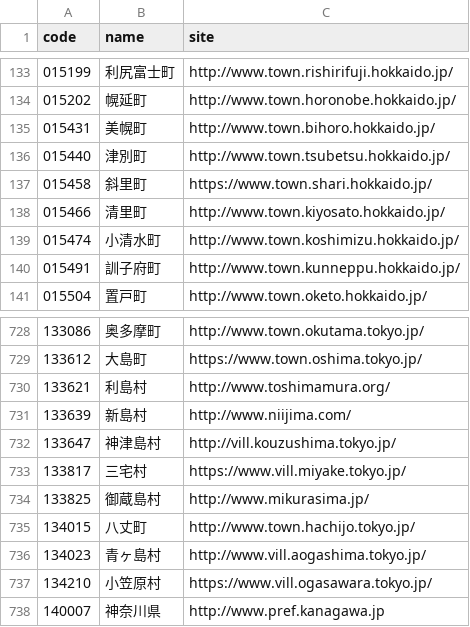
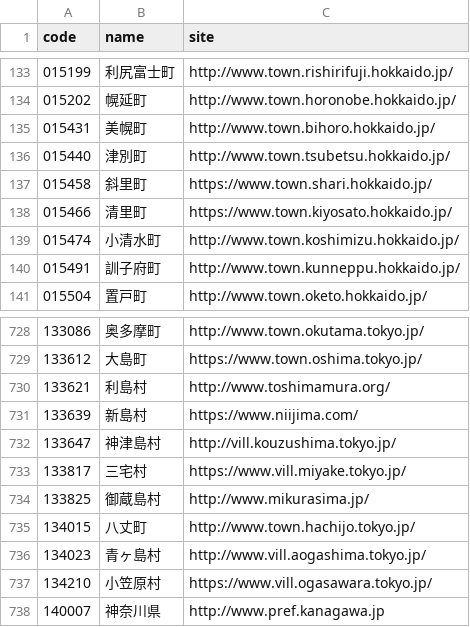
Before and after one commit to hkwi/lgjp_web, a CSV file: docs/wd.csv, drawn as a sheet; only a part is shown, gaps mark what is left out.

```diff
--- a/docs/wd.csv
+++ b/docs/wd.csv
@@ -137,3 +137,3 @@ code,name,site
 015458,斜里町,https://www.town.shari.hokkaido.jp/
-015466,清里町,http://www.town.kiyosato.hokkaido.jp/
+015466,清里町,https://www.town.kiyosato.hokkaido.jp/
 015474,小清水町,http://www.town.koshimizu.hokkaido.jp/
@@ -730,3 +730,3 @@ code,name,site
 133621,利島村,http://www.toshimamura.org/
-133639,新島村,http://www.niijima.com/
+133639,新島村,https://www.niijima.com/
 133647,神津島村,http://vill.kouzushima.tokyo.jp/
```
Also changed, not shown: 2 other files.
